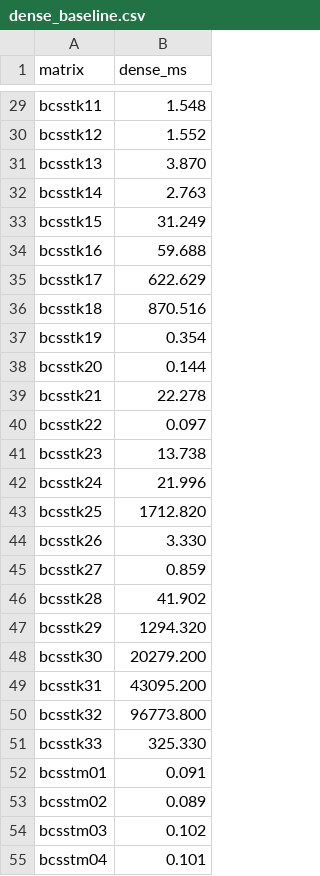
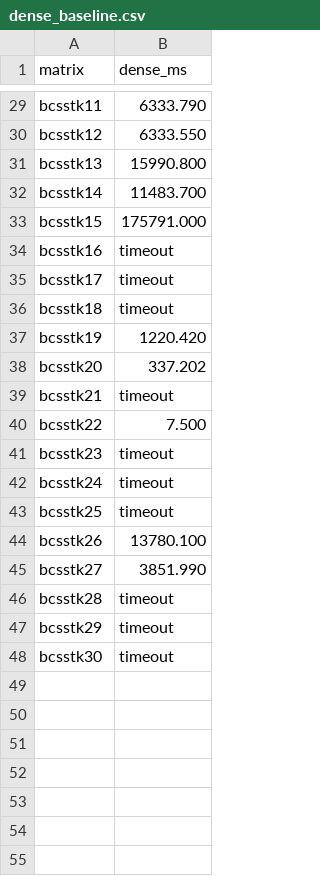
Before and after one commit to XUE77565/APPT-Spgemm-Challenge, a CSV file: compare/dense_baseline.csv, drawn as a sheet; only a part is shown, gaps mark what is left out; the diff covers the shown part only; the diff names each change by its address in the sheet, - before the commit and + after, or states it on an @@ line.

```diff
--- a/compare/dense_baseline.csv
+++ b/compare/dense_baseline.csv
-B29 (dense_ms): 1.548
+B29 (dense_ms): 6333.790
-B30 (dense_ms): 1.552
+B30 (dense_ms): 6333.550
-B31 (dense_ms): 3.870
+B31 (dense_ms): 15990.800
-B32 (dense_ms): 2.763
+B32 (dense_ms): 11483.700
-B33 (dense_ms): 31.249
+B33 (dense_ms): 175791.000
-B34 (dense_ms): 59.688
+B34 (dense_ms): timeout
-B35 (dense_ms): 622.629
+B35 (dense_ms): timeout
-B36 (dense_ms): 870.516
+B36 (dense_ms): timeout
-B37 (dense_ms): 0.354
+B37 (dense_ms): 1220.420
-B38 (dense_ms): 0.144
+B38 (dense_ms): 337.202
-B39 (dense_ms): 22.278
+B39 (dense_ms): timeout
-B40 (dense_ms): 0.097
+B40 (dense_ms): 7.500
-B41 (dense_ms): 13.738
+B41 (dense_ms): timeout
-B42 (dense_ms): 21.996
+B42 (dense_ms): timeout
-B43 (dense_ms): 1712.820
+B43 (dense_ms): timeout
-B44 (dense_ms): 3.330
+B44 (dense_ms): 13780.100
-B45 (dense_ms): 0.859
+B45 (dense_ms): 3851.990
-B46 (dense_ms): 41.902
+B46 (dense_ms): timeout
-B47 (dense_ms): 1294.320
+B47 (dense_ms): timeout
-B48 (dense_ms): 20279.200
+B48 (dense_ms): timeout
-row 49: bcsstk31 | 43095.200
-row 50: bcsstk32 | 96773.800
-row 51: bcsstk33 | 325.330
-row 52: bcsstm01 | 0.091
-row 53: bcsstm02 | 0.089
-row 54: bcsstm03 | 0.102
-row 55: bcsstm04 | 0.101
```
Also changed, not shown: 46 removed rows and 27 edited cells elsewhere in this file, 12 other files.
